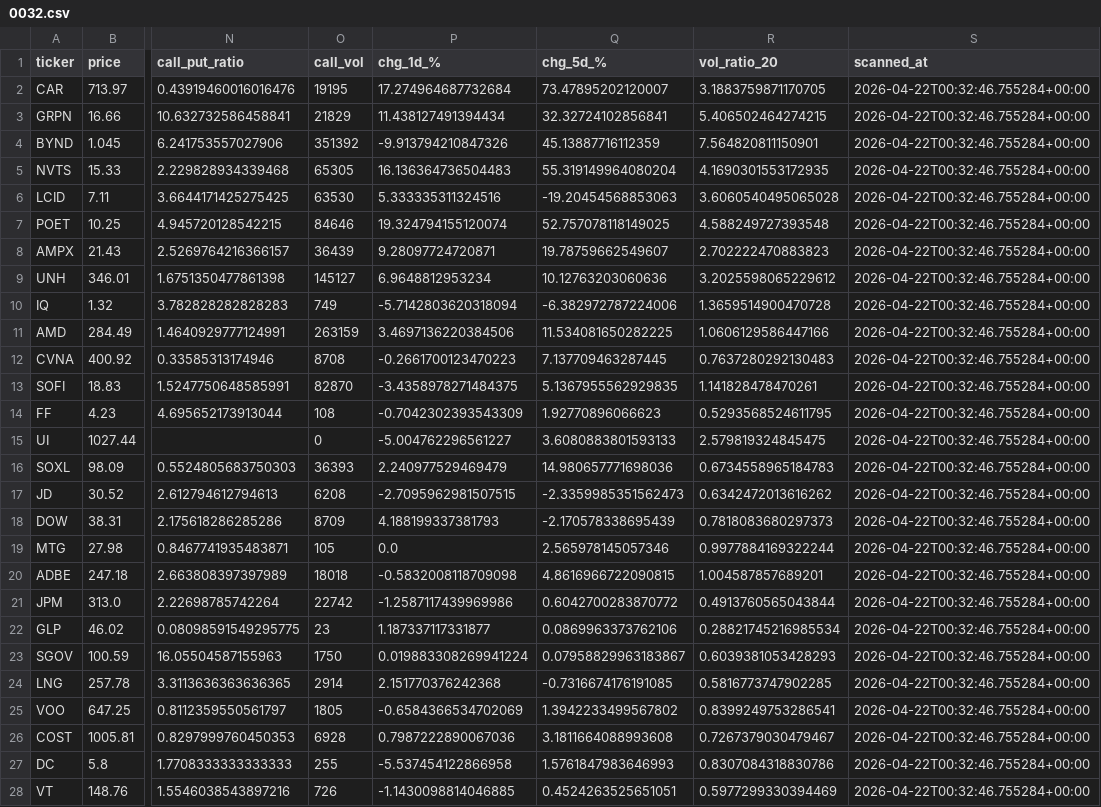
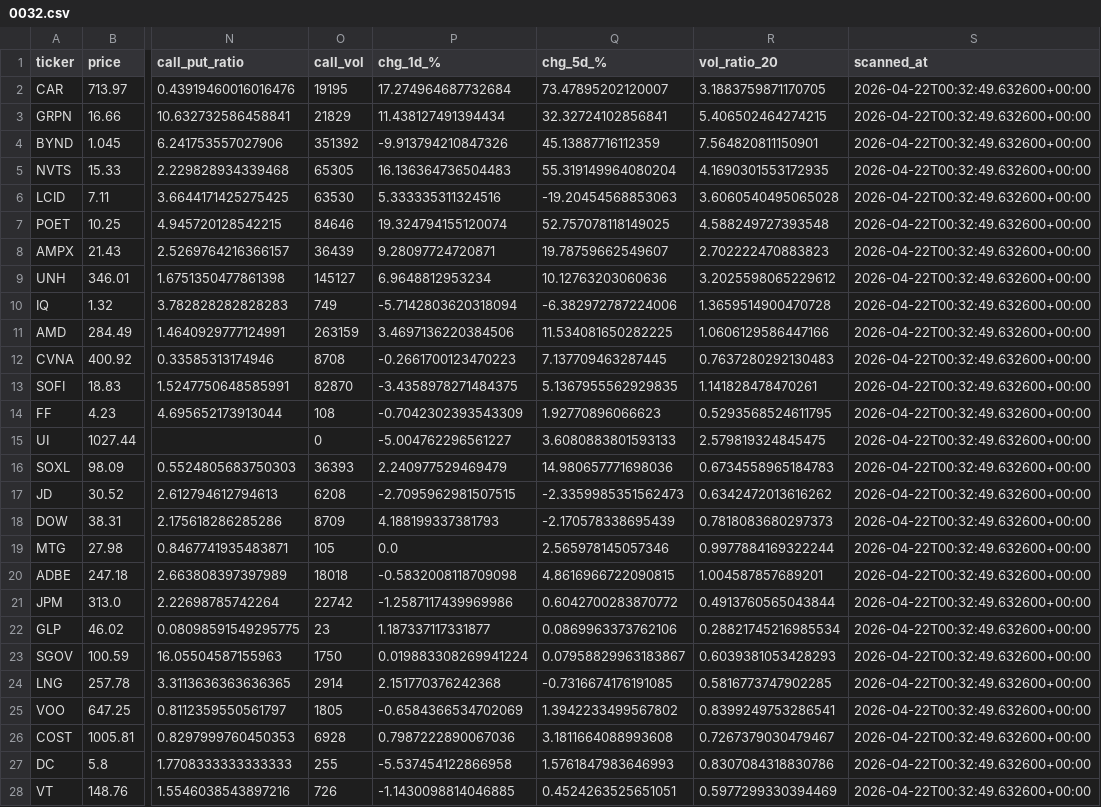
Before and after one commit to diamondbuild/equity-scanner, a CSV file: history/2026-04-22/0032.csv, drawn as a sheet; only a part is shown, gaps mark what is left out; the diff covers the shown part only; the diff names each change by its address in the sheet, - before the commit and + after, or states it on an @@ line.

Commit message:
scan snapshot 2026-04-22 00:32 UTC

```diff
--- a/history/2026-04-22/0032.csv
+++ b/history/2026-04-22/0032.csv
-S2:S28 (scanned_at): 2026-04-22T00:32:46.755284+00:00
+S2:S28 (scanned_at): 2026-04-22T00:32:49.632600+00:00
```
Also changed, not shown: 8 edited cells elsewhere in this file.
